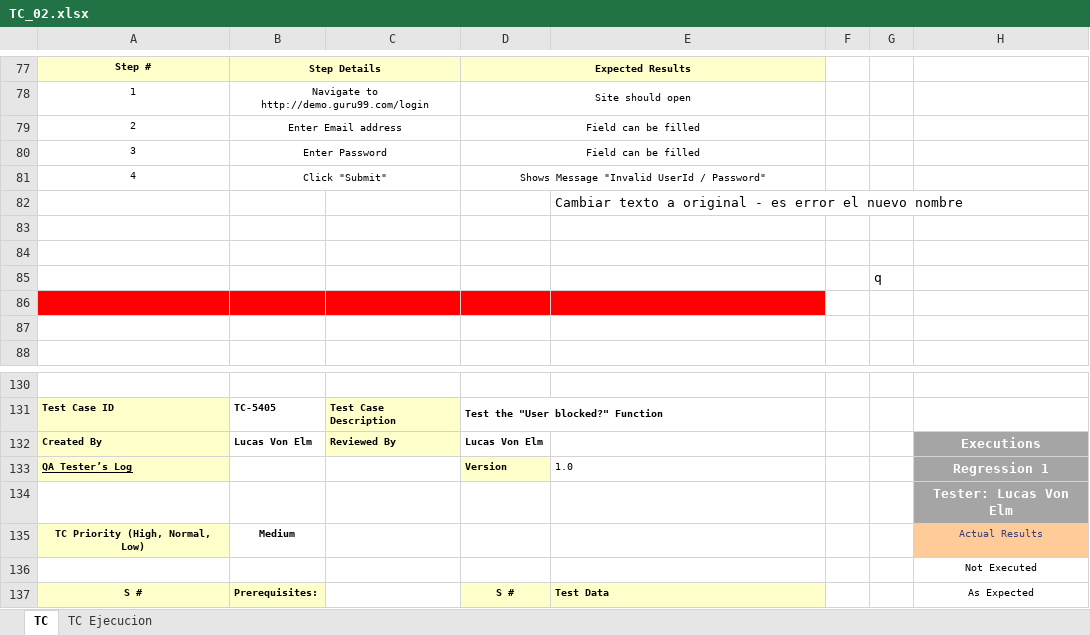
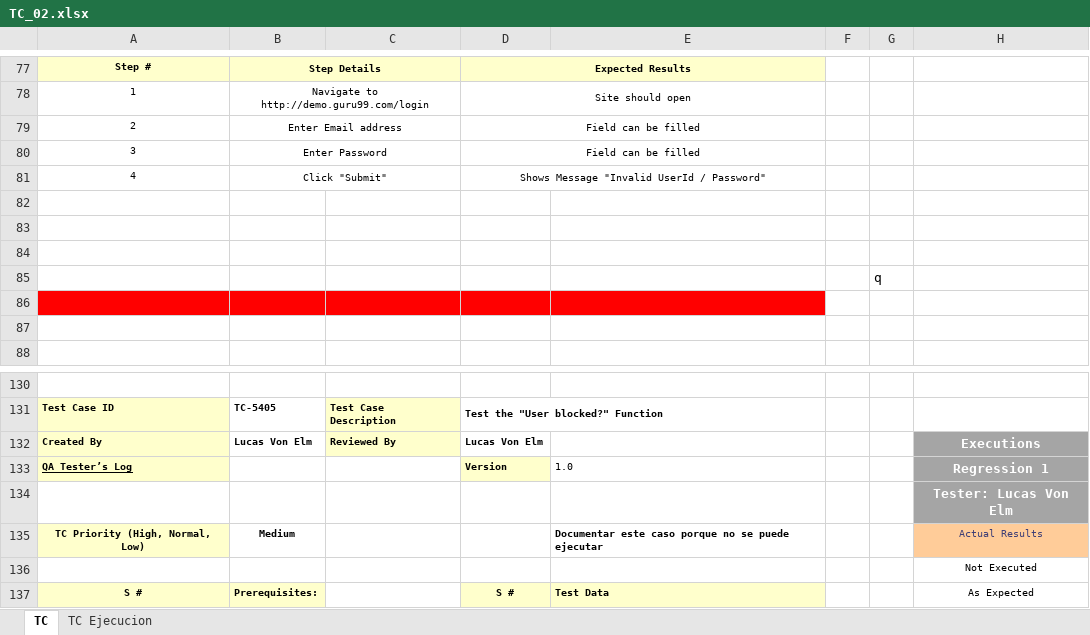
Before and after one commit to xlucasve/TestingAplicaciones-BeSharps-TPO, an Excel workbook: test_cases/TC_02.xlsx, sheet TC, drawn as a sheet; only a part is shown, gaps mark what is left out; values as stored, in another font and other column widths than the file's, no borders; the diff names each change by its address in the sheet, - before the commit and + after, or states it on an @@ line.

```diff
--- a/test_cases/TC_02.xlsx (sheet TC)
+++ b/test_cases/TC_02.xlsx (sheet TC)
-E82: Cambiar texto a original - es error el nuevo nombre
+E82: (empty)
-E135: (empty)
+E135: Documentar este caso porque no se puede ejecutar
```
Also changed, not shown: test_cases/TC_01.xlsx, 1 other file.
